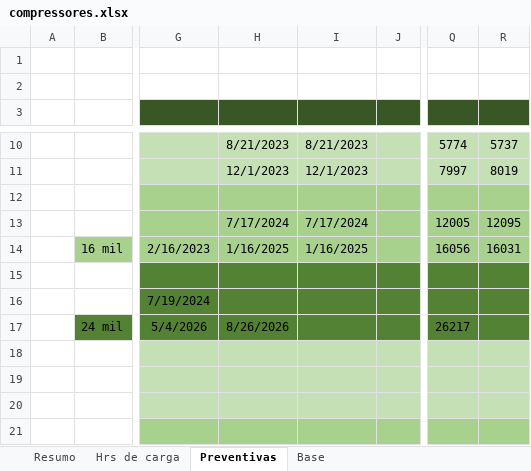
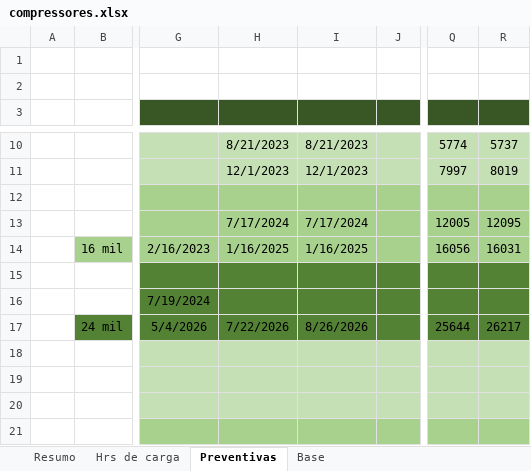
Before and after one commit to Geanfer10/Compressor, an Excel workbook: uploads/compressores.xlsx, sheet Preventivas, drawn as a sheet; only a part is shown, gaps mark what is left out; values as stored, in another font and other column widths than the file's, no borders; the diff names each change by its address in the sheet, - before the commit and + after, or states it on an @@ line.

```diff
--- a/uploads/compressores.xlsx (sheet Preventivas)
+++ b/uploads/compressores.xlsx (sheet Preventivas)
-H17: 8/26/2026
+H17: 7/22/2026
-I17: (empty)
+I17: 8/26/2026
-Q17: 26217
+Q17: 25644
-R17: (empty)
+R17: 26217
```
Also changed, not shown: sheet Resumo.
